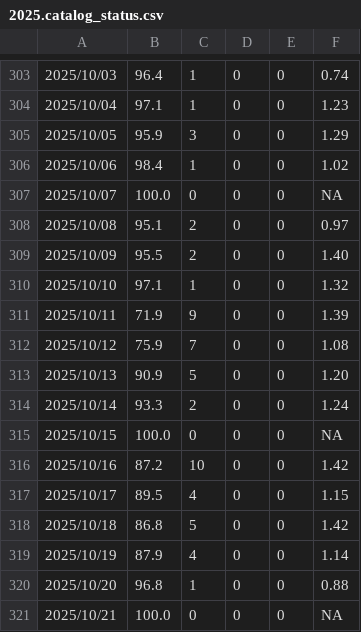
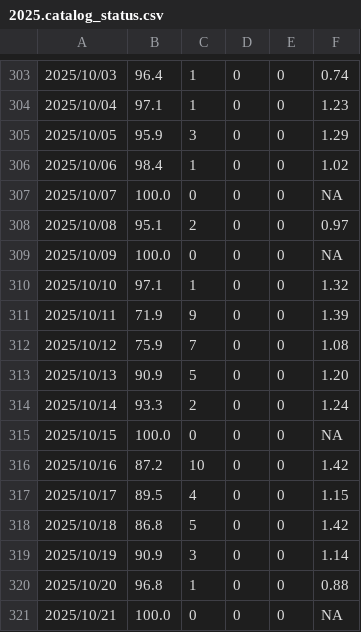
Before and after one commit to SCEDC/SCEDC-catalog-status, a CSV file: catalog_status/2025.catalog_status.csv, drawn as a sheet; only a part is shown, gaps mark what is left out.

```diff
--- a/catalog_status/2025.catalog_status.csv
+++ b/catalog_status/2025.catalog_status.csv
@@ -308,3 +308,3 @@
 2025/10/08,95.1,2,0,0,0.97
-2025/10/09,95.5,2,0,0,1.40
+2025/10/09,100.0,0,0,0,NA
 2025/10/10,97.1,1,0,0,1.32
@@ -318,3 +318,3 @@
 2025/10/18,86.8,5,0,0,1.42
-2025/10/19,87.9,4,0,0,1.14
+2025/10/19,90.9,3,0,0,1.14
 2025/10/20,96.8,1,0,0,0.88
```
Also changed, not shown: catalog_status/2019.catalog_status.csv, catalog_status/2026.catalog_status.csv.
